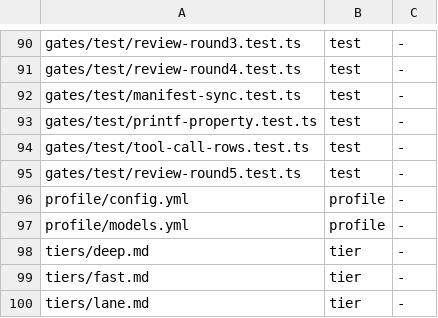
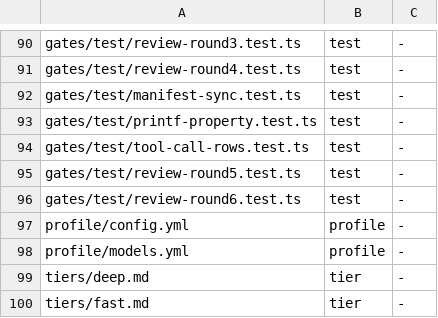
Before and after one commit to loadedsith/agent-system-2.0, a TSV file: install/manifest.tsv, drawn as a sheet; only a part is shown, gaps mark what is left out; the shorter side is filled out with more unchanged rows.

Commit message:
fix(gates): M4 fix round 6 — the positive model applied everywhere: every git handler goes through the option parser (attached short values parsed, unknown options/sub-subcommands refused), option values never read as operands, negations set the effective final value, every repeated option value checked, OPEN_OPTIONS carry a generated per-option effect column (run-a-program / write / unsafe / in-place / read) so exec- and output-effect options are refused by data not denylist, write destinations of read-only heads (xxd out, tee, dd of=, sort -o, …) and path-valued git env vars (GIT_TRACE*, GIT_DIR, …) go through ledger/.git target analysis via one shared writeDestinations, eval bracket access normalized before masking and computed member keys refused on ledger-naming code, import aliases/namespaces tracked to the constructor with unresolved constructor refused; S1–S3 (pattern text in short-option value, push remedy without --prune, wholly quoted line after the ask); every astra-6 probe a test (review-round6, 84 fail-before); 1131 gates tests, verify.ts 0 bypasses, sample 98/100 + 33/40 + 29/40 unchanged, 181 real read-only commands 0 refused, fresh-machine green (builder hand opus-5-5 + Plumb, 2026-09-29). Plumb's calls: --output on read-only commands stays refused outright; computed member keys refused broadly, not only when called or aliased

```diff
--- a/install/manifest.tsv
+++ b/install/manifest.tsv
@@ -95,2 +95,3 @@ gates/test/tool-call-rows.test.ts	test	-
 gates/test/review-round5.test.ts	test	-
+gates/test/review-round6.test.ts	test	-
 profile/config.yml	profile	-
```
Also changed, not shown: 8 other files.
